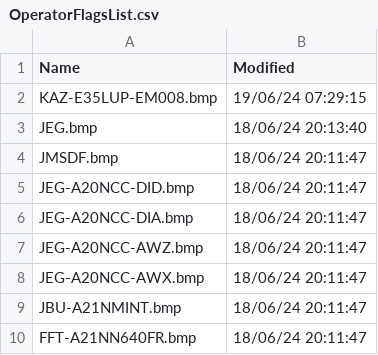
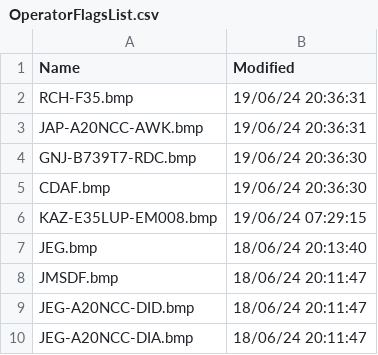
Before and after one commit to rikgale/VRSOperatorFlags, a CSV file: OperatorFlagsList.csv, drawn as a sheet; only a part is shown; the shorter side is filled out with more unchanged rows.

```diff
--- a/OperatorFlagsList.csv
+++ b/OperatorFlagsList.csv
@@ -1,2 +1,6 @@
 Name,Modified
+RCH-F35.bmp,19/06/24 20:36:31
+JAP-A20NCC-AWK.bmp,19/06/24 20:36:31
+GNJ-B739T7-RDC.bmp,19/06/24 20:36:30
+CDAF.bmp,19/06/24 20:36:30
 KAZ-E35LUP-EM008.bmp,19/06/24 07:29:15
```
Also changed, not shown: 1 other file.
